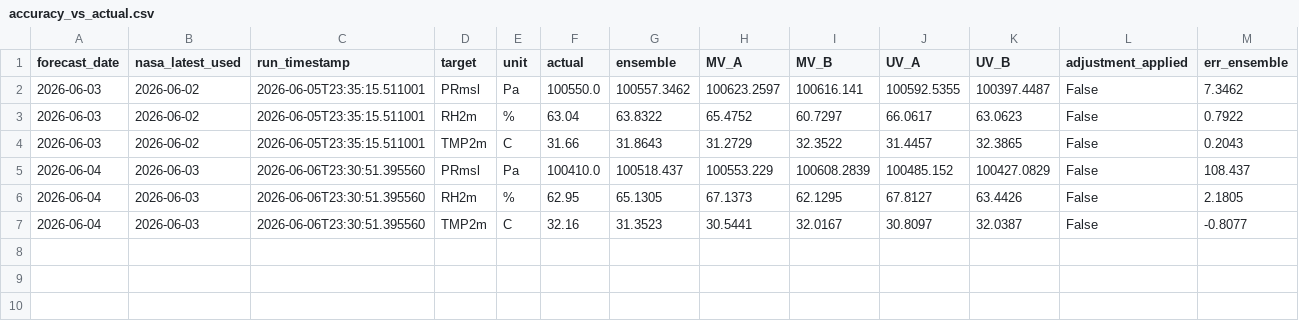
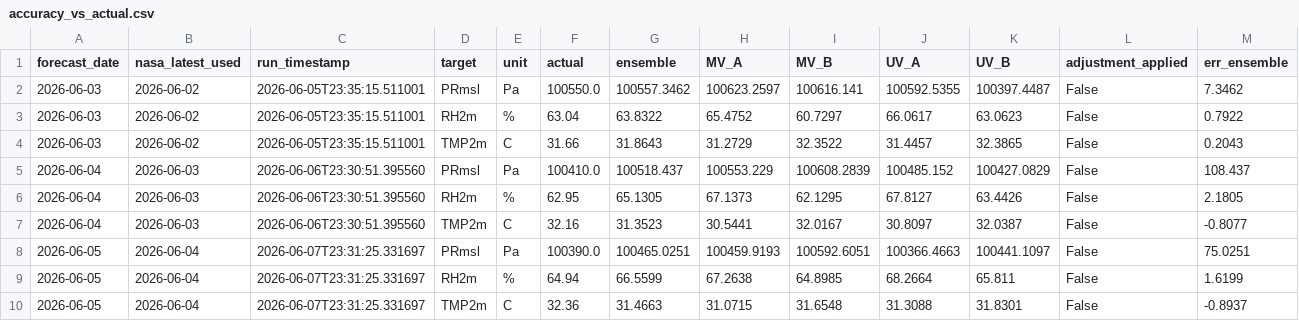
Before and after one commit to souravk03/weather-multicity-data, a CSV file: data/accuracy_vs_actual.csv, drawn as a sheet; only a part is shown; rows hold the shown columns only; the diff names each change by its address in the sheet, - before the commit and + after, or states it on an @@ line.

Commit message:
forecast-bot: daily run 2026-06-08

```diff
--- a/data/accuracy_vs_actual.csv
+++ b/data/accuracy_vs_actual.csv
+row 8: 2026-06-05 | 2026-06-04 | 2026-06-07T23:31:25.331697 | PRmsl | Pa | 100390.0 | 100465.0251 | 100459.9193 | 100592.6051 | 100366.4663 | 100441.1097 | False | 75.0251
+row 9: 2026-06-05 | 2026-06-04 | 2026-06-07T23:31:25.331697 | RH2m | % | 64.94 | 66.5599 | 67.2638 | 64.8985 | 68.2664 | 65.811 | False | 1.6199
+row 10: 2026-06-05 | 2026-06-04 | 2026-06-07T23:31:25.331697 | TMP2m | C | 32.36 | 31.4663 | 31.0715 | 31.6548 | 31.3088 | 31.8301 | False | -0.8937
```
